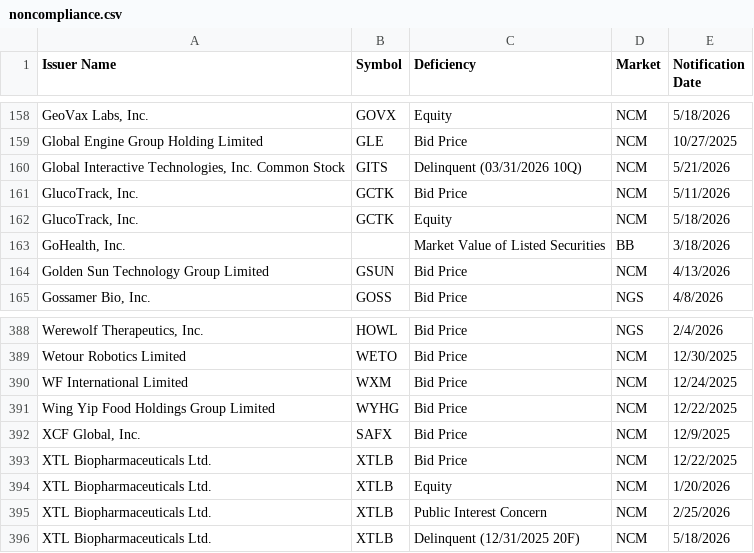
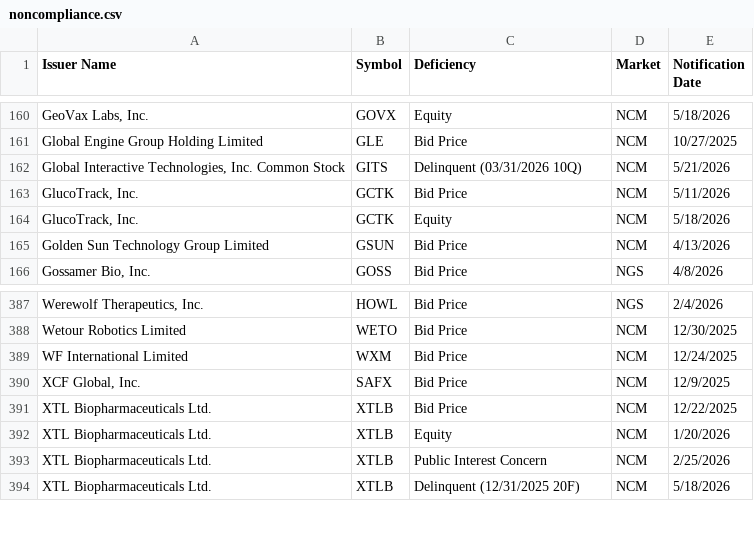
Before and after one commit to ieattokens/noncompliance, a CSV file: noncompliance.csv, drawn as a sheet; only a part is shown, gaps mark what is left out; removed rows and columns are numbered as before the commit, all else as after; the diff covers the shown part only; the diff names each change by its address in the sheet, - before the commit and + after, or states it on an @@ line.

```diff
--- a/noncompliance.csv
+++ b/noncompliance.csv
-row 163: GoHealth, Inc. |  | Market Value of Listed Securities | BB | 3/18/2026
-row 391: Wing Yip Food Holdings Group Limited | WYHG | Bid Price | NCM | 12/22/2025
```
Also changed, not shown: 3 added rows and 3 removed rows elsewhere in this file, 1 other file.
